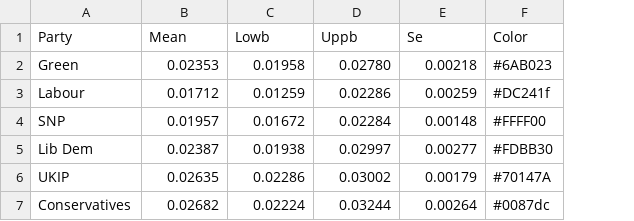
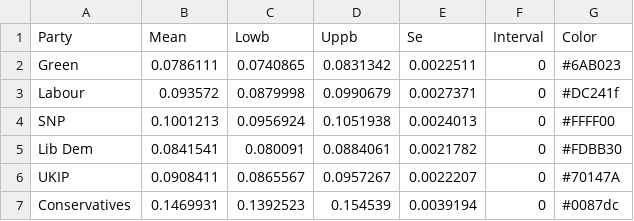
Before and after one commit to HalukaMB/datavizcoursework, a CSV file: Project/UKboxplotDATA/Mistake.csv, drawn as a sheet; the diff names each change by its address in the sheet, - before the commit and + after, or states it on an @@ line.

```diff
--- a/Project/UKboxplotDATA/Mistake.csv
+++ b/Project/UKboxplotDATA/Mistake.csv
+column F (Interval), rows 2-7: all 0
-B2 (Mean): 0.02353
+B2 (Mean): 0.0786111
-C2 (Lowb): 0.01958
+C2 (Lowb): 0.0740865
-D2 (Uppb): 0.02780
+D2 (Uppb): 0.0831342
-E2 (Se): 0.00218
+E2 (Se): 0.0022511
-B3 (Mean): 0.01712
+B3 (Mean): 0.093572
-C3 (Lowb): 0.01259
+C3 (Lowb): 0.0879998
-D3 (Uppb): 0.02286
+D3 (Uppb): 0.0990679
-E3 (Se): 0.00259
+E3 (Se): 0.0027371
-B4 (Mean): 0.01957
+B4 (Mean): 0.1001213
-C4 (Lowb): 0.01672
+C4 (Lowb): 0.0956924
-D4 (Uppb): 0.02284
+D4 (Uppb): 0.1051938
-E4 (Se): 0.00148
+E4 (Se): 0.0024013
-B5 (Mean): 0.02387
+B5 (Mean): 0.0841541
-C5 (Lowb): 0.01938
+C5 (Lowb): 0.080091
-D5 (Uppb): 0.02997
+D5 (Uppb): 0.0884061
-E5 (Se): 0.00277
+E5 (Se): 0.0021782
-B6 (Mean): 0.02635
+B6 (Mean): 0.0908411
-C6 (Lowb): 0.02286
+C6 (Lowb): 0.0865567
-D6 (Uppb): 0.03002
+D6 (Uppb): 0.0957267
-E6 (Se): 0.00179
+E6 (Se): 0.0022207
-B7 (Mean): 0.02682
+B7 (Mean): 0.1469931
-C7 (Lowb): 0.02224
+C7 (Lowb): 0.1392523
-D7 (Uppb): 0.03244
+D7 (Uppb): 0.154539
-E7 (Se): 0.00264
+E7 (Se): 0.0039194
```
Also changed, not shown: 5 other files.
